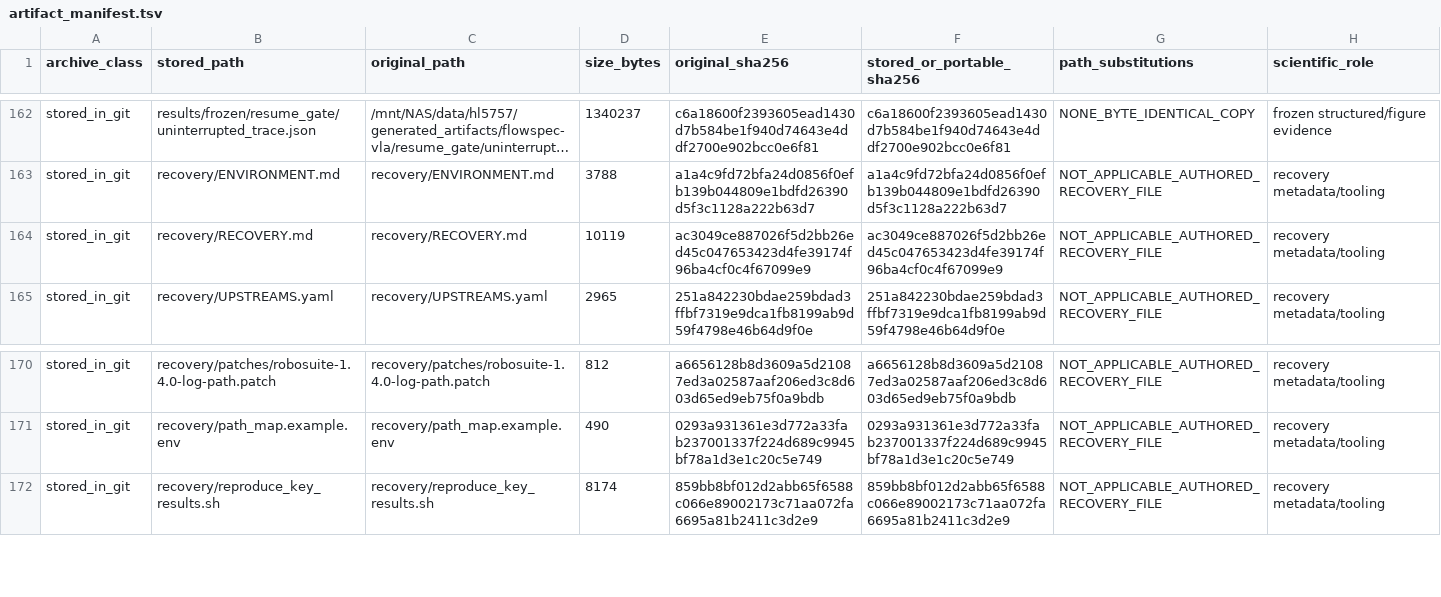
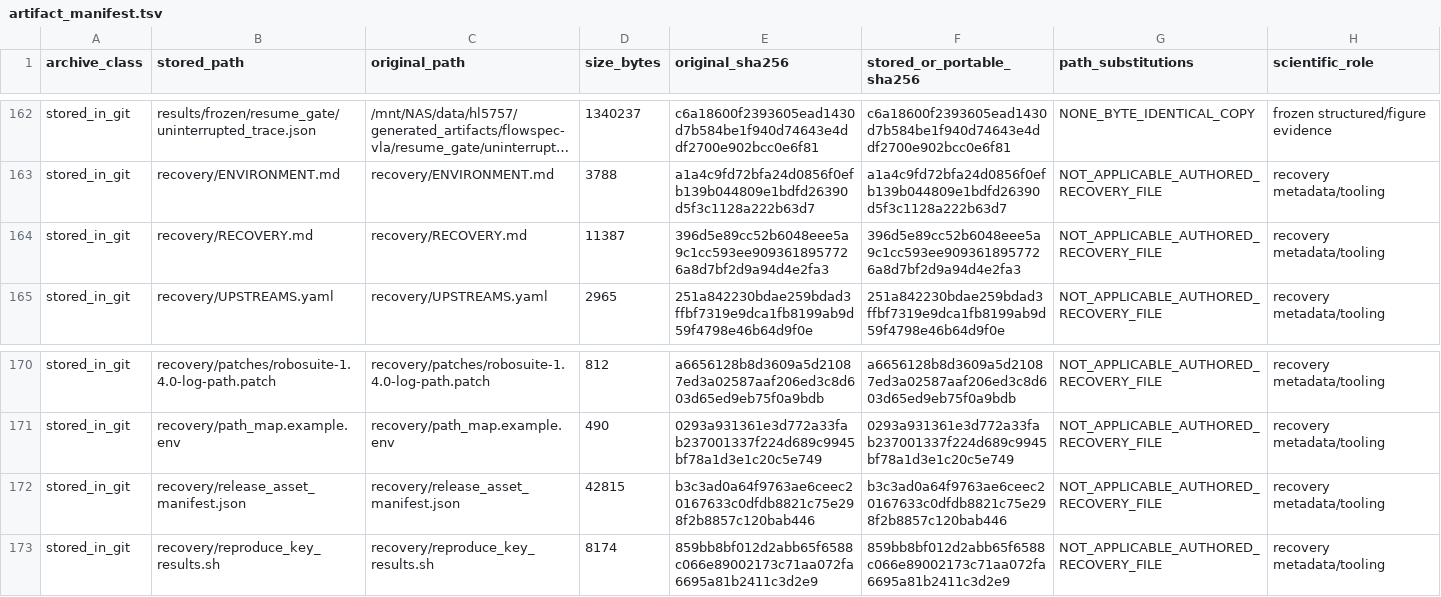
Before and after one commit to haoranli623/Flowspec, a TSV file: recovery/artifact_manifest.tsv, drawn as a sheet; only a part is shown, gaps mark what is left out; long unchanged cells end in …; the diff names each change by its address in the sheet, - before the commit and + after, or states it on an @@ line.

```diff
--- a/recovery/artifact_manifest.tsv
+++ b/recovery/artifact_manifest.tsv
-D164 (size_bytes): 10119
+D164 (size_bytes): 11387
-E164 (original_sha256): ac3049ce887026f5d2bb26ed45c047653423d4fe39174f96ba4cf0c4f67099e9
+E164 (original_sha256): 396d5e89cc52b6048eee5a9c1cc593ee9093618957726a8d7bf2d9a94d4e2fa3
-F164 (stored_or_portable_sha256): ac3049ce887026f5d2bb26ed45c047653423d4fe39174f96ba4cf0c4f67099e9
+F164 (stored_or_portable_sha256): 396d5e89cc52b6048eee5a9c1cc593ee9093618957726a8d7bf2d9a94d4e2fa3
+row 172: stored_in_git | recovery/release_asset_manifest.json | recovery/release_asset_manifest.json | 42815 | b3c3ad0a64f9763ae6ceec20167633c0dfdb8821c75e298f2b8857c120bab446 | b3c3ad0a64f9763ae6ceec20167633c0dfdb8821c75e298f2b8857c120bab446 | NOT_APPLICABLE_AUTHORED_RECOVERY_FILE | recovery metadata/tooling
```
Also changed, not shown: 3 other files.
